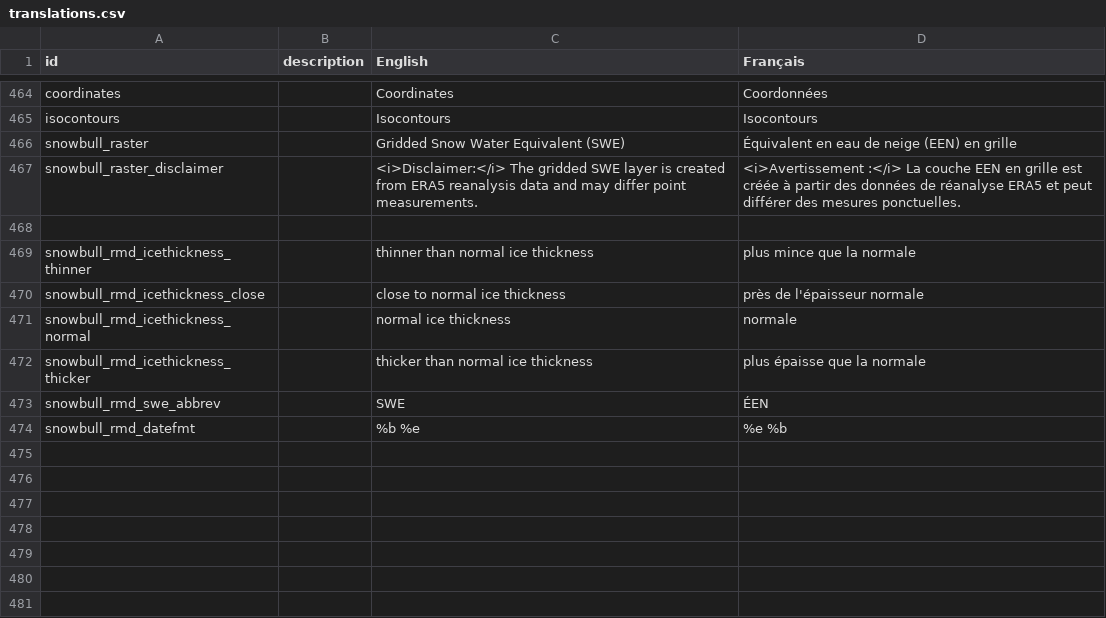
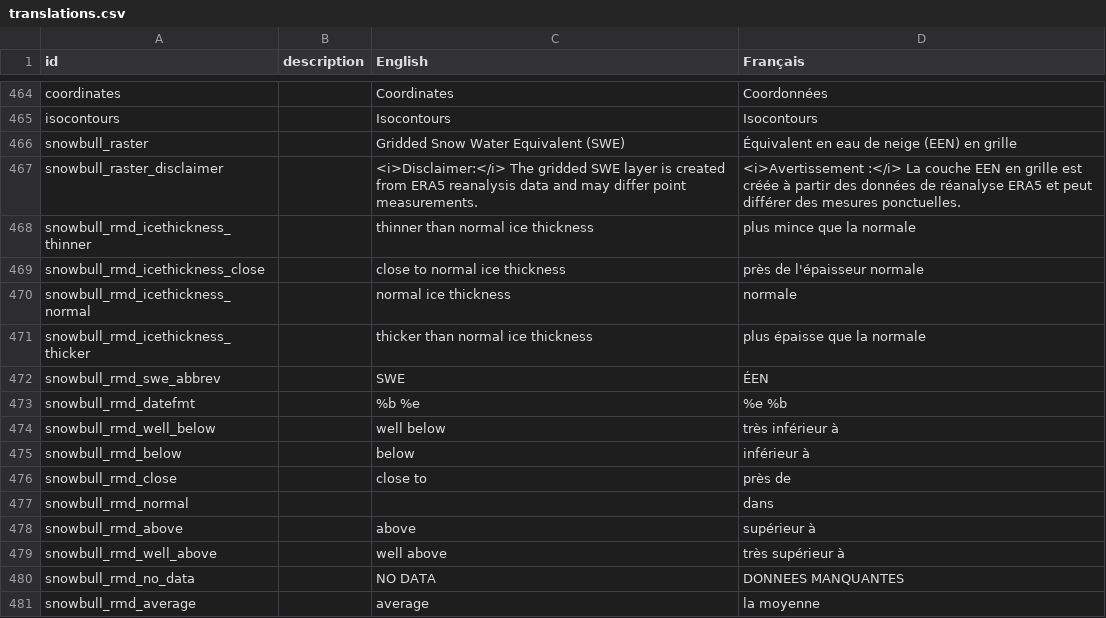
Before and after one commit to YukonWRB/YGwater, a CSV file: data-raw/translations.csv, drawn as a sheet; only a part is shown, gaps mark what is left out; removed rows and columns are numbered as before the commit, all else as after; the diff names each change by its address in the sheet, - before the commit and + after, or states it on an @@ line.

```diff
--- a/data-raw/translations.csv
+++ b/data-raw/translations.csv
-row 468: (empty)
+row 474: snowbull_rmd_well_below |  | well below | très inférieur à
+row 475: snowbull_rmd_below |  | below | inférieur à
+row 476: snowbull_rmd_close |  | close to | près de
+row 477: snowbull_rmd_normal |  |  | dans
+row 478: snowbull_rmd_above |  | above | supérieur à
+row 479: snowbull_rmd_well_above |  | well above | très supérieur à
+row 480: snowbull_rmd_no_data |  | NO DATA | DONNEES MANQUANTES
+row 481: snowbull_rmd_average |  | average | la moyenne
```
Also changed, not shown: 5 other files.
